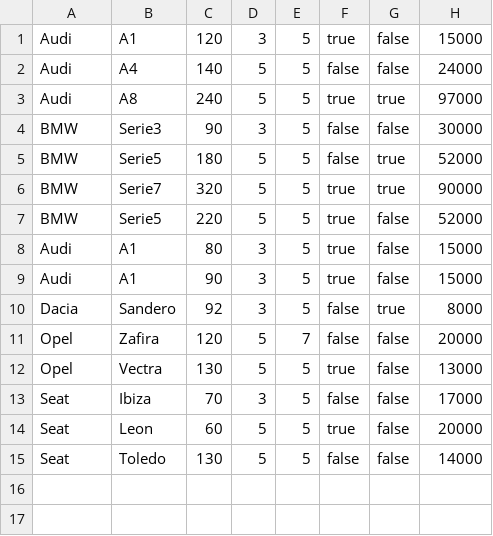
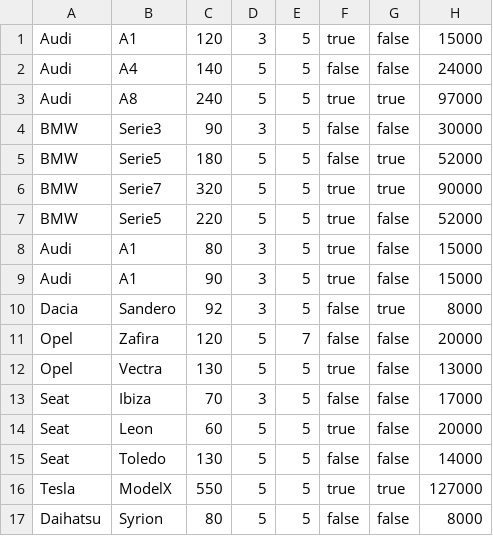
Before and after one commit to DonBusto/ProgramII, a CSV file: coches.csv, drawn as a sheet.

Commit message:
funcionan modelos

```diff
--- a/coches.csv
+++ b/coches.csv
@@ -15 +15,3 @@ Seat;Leon;60;5;5;true;false;20000
 Seat;Toledo;130;5;5;false;false;14000
+Tesla;ModelX;550;5;5;true;true;127000
+Daihatsu;Syrion;80;5;5;false;false;8000
```
Also changed, not shown: 3 other files.
